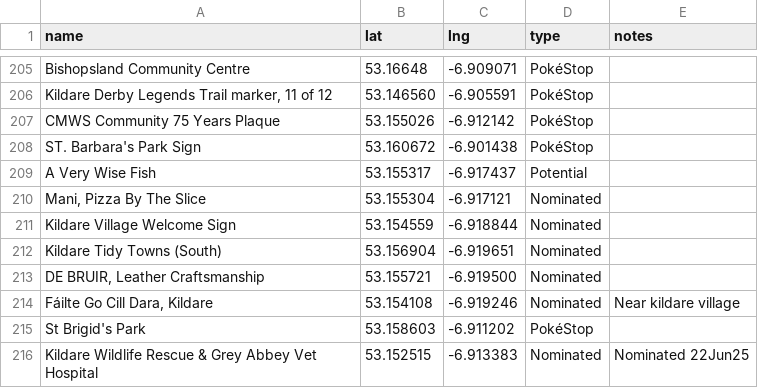
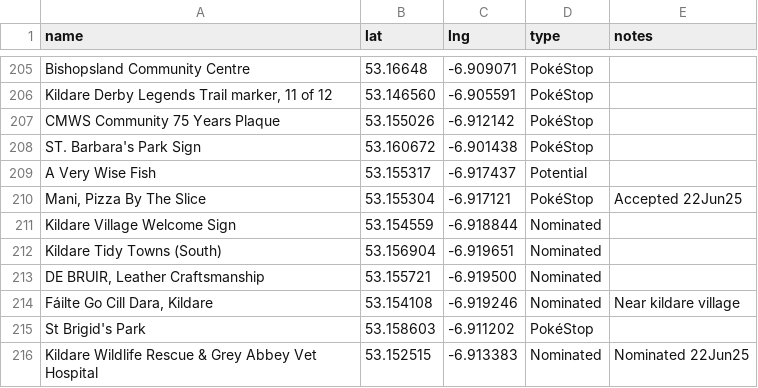
Before and after one commit to gsmitheidw/pogo-s2-kildare, a CSV file: kildare_poi.csv, drawn as a sheet; only a part is shown, gaps mark what is left out.

Commit message:
update csv

```diff
--- a/kildare_poi.csv
+++ b/kildare_poi.csv
@@ -209,3 +209,3 @@ CMWS Community 75 Years Plaque,53.155026,-6.912142,PokéStop
 A Very Wise Fish,53.155317,-6.917437,Potential
-"Mani, Pizza By The Slice",53.155304,-6.917121,Nominated
+"Mani, Pizza By The Slice",53.155304,-6.917121,PokéStop,Accepted 22Jun25
 Kildare Village Welcome Sign,53.154559,-6.918844,Nominated
```
